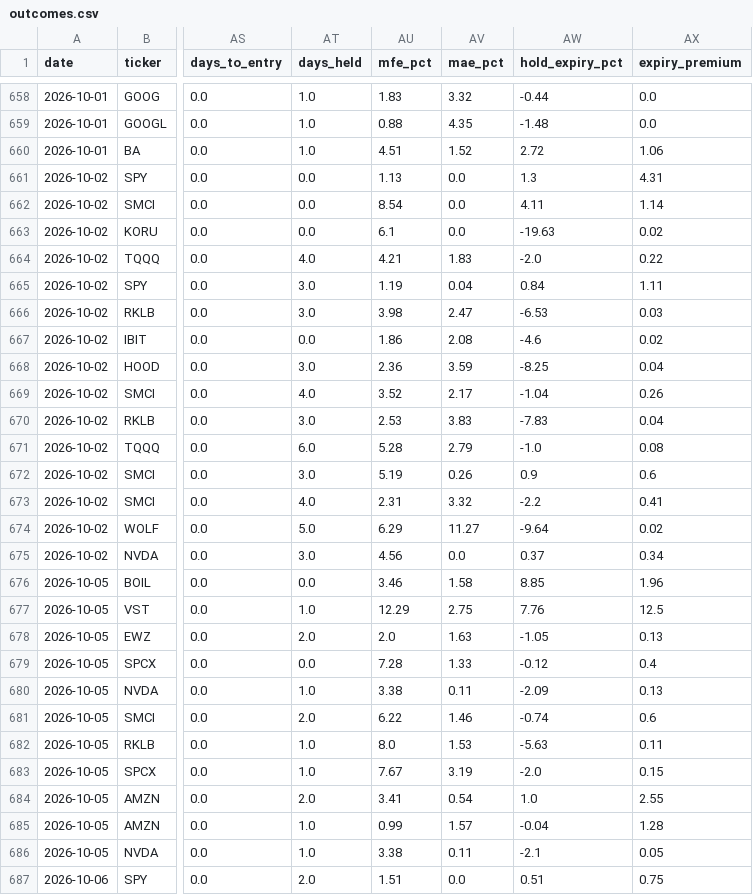
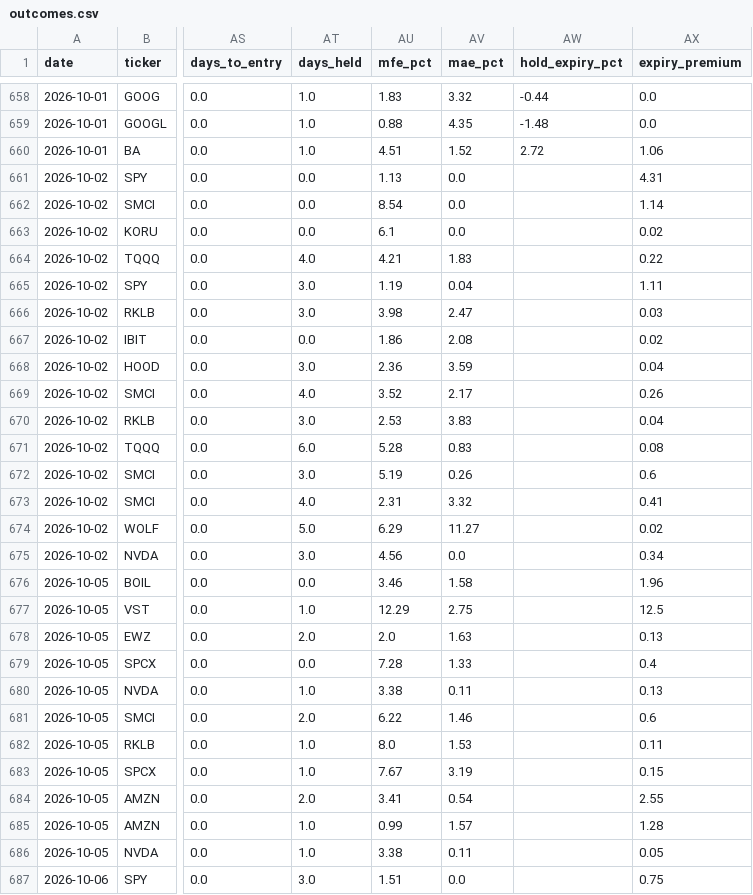
Before and after one commit to nasralsws8-web/screen-option-report, a CSV file: outcomes.csv, drawn as a sheet; only a part is shown, gaps mark what is left out; the diff covers the shown part only; the diff names each change by its address in the sheet, - before the commit and + after, or states it on an @@ line.

```diff
--- a/outcomes.csv
+++ b/outcomes.csv
-AW661 (hold_expiry_pct): 1.3
+AW661 (hold_expiry_pct): (empty)
-AW662 (hold_expiry_pct): 4.11
+AW662 (hold_expiry_pct): (empty)
-AW663 (hold_expiry_pct): -19.63
+AW663 (hold_expiry_pct): (empty)
-AW664 (hold_expiry_pct): -2.0
+AW664 (hold_expiry_pct): (empty)
-AW665 (hold_expiry_pct): 0.84
+AW665 (hold_expiry_pct): (empty)
-AW666 (hold_expiry_pct): -6.53
+AW666 (hold_expiry_pct): (empty)
-AW667 (hold_expiry_pct): -4.6
+AW667 (hold_expiry_pct): (empty)
-AW668 (hold_expiry_pct): -8.25
+AW668 (hold_expiry_pct): (empty)
-AW669 (hold_expiry_pct): -1.04
+AW669 (hold_expiry_pct): (empty)
-AW670 (hold_expiry_pct): -7.83
+AW670 (hold_expiry_pct): (empty)
-AV671 (mae_pct): 2.79
+AV671 (mae_pct): 0.83
-AW671 (hold_expiry_pct): -1.0
+AW671 (hold_expiry_pct): (empty)
-AW672 (hold_expiry_pct): 0.9
+AW672 (hold_expiry_pct): (empty)
-AW673 (hold_expiry_pct): -2.2
+AW673 (hold_expiry_pct): (empty)
-AW674 (hold_expiry_pct): -9.64
+AW674 (hold_expiry_pct): (empty)
-AW675 (hold_expiry_pct): 0.37
+AW675 (hold_expiry_pct): (empty)
-AW676 (hold_expiry_pct): 8.85
+AW676 (hold_expiry_pct): (empty)
-AW677 (hold_expiry_pct): 7.76
+AW677 (hold_expiry_pct): (empty)
-AW678 (hold_expiry_pct): -1.05
+AW678 (hold_expiry_pct): (empty)
-AW679 (hold_expiry_pct): -0.12
+AW679 (hold_expiry_pct): (empty)
-AW680 (hold_expiry_pct): -2.09
+AW680 (hold_expiry_pct): (empty)
-AW681 (hold_expiry_pct): -0.74
+AW681 (hold_expiry_pct): (empty)
-AW682 (hold_expiry_pct): -5.63
+AW682 (hold_expiry_pct): (empty)
-AW683 (hold_expiry_pct): -2.0
+AW683 (hold_expiry_pct): (empty)
-AW684 (hold_expiry_pct): 1.0
+AW684 (hold_expiry_pct): (empty)
-AW685 (hold_expiry_pct): -0.04
+AW685 (hold_expiry_pct): (empty)
-AW686 (hold_expiry_pct): -2.1
+AW686 (hold_expiry_pct): (empty)
-AT687 (days_held): 2.0
+AT687 (days_held): 3.0
-AW687 (hold_expiry_pct): 0.51
+AW687 (hold_expiry_pct): (empty)
```
Also changed, not shown: 73 edited cells elsewhere in this file, options_rejected_log.csv, options_v3_results.csv.
